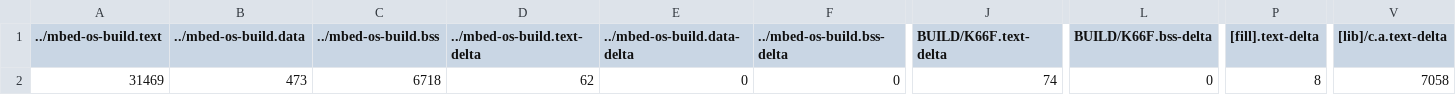
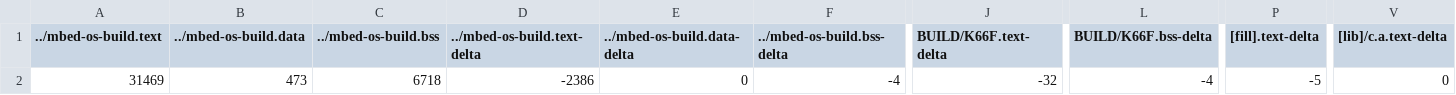
Before and after one commit to YuChengHan033131/exam-01, a CSV file: BUILD/K66F/GCC_ARM/exam01_map.csv, drawn as a sheet; only a part is shown, gaps mark what is left out; the diff names each change by its address in the sheet, - before the commit and + after, or states it on an @@ line.

```diff
--- a/BUILD/K66F/GCC_ARM/exam01_map.csv
+++ b/BUILD/K66F/GCC_ARM/exam01_map.csv
-D2 (../mbed-os-build.text-delta): 62
+D2 (../mbed-os-build.text-delta): -2386
-F2 (../mbed-os-build.bss-delta): 0
+F2 (../mbed-os-build.bss-delta): -4
-J2 (BUILD/K66F.text-delta): 74
+J2 (BUILD/K66F.text-delta): -32
-L2 (BUILD/K66F.bss-delta): 0
+L2 (BUILD/K66F.bss-delta): -4
-P2 ([fill].text-delta): 8
+P2 ([fill].text-delta): -5
-V2 ([lib]/c.a.text-delta): 7058
+V2 ([lib]/c.a.text-delta): 0
```
Also changed, not shown: 9 other files.
